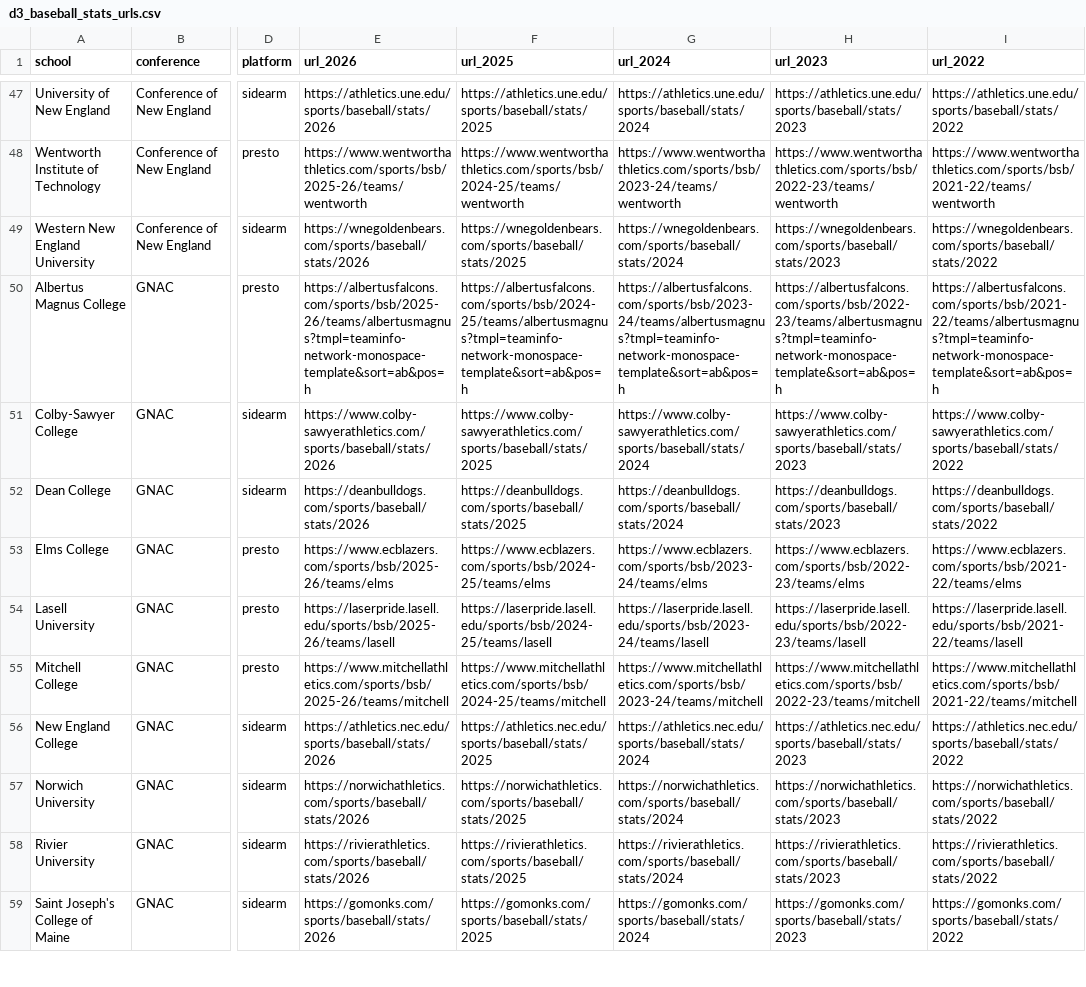
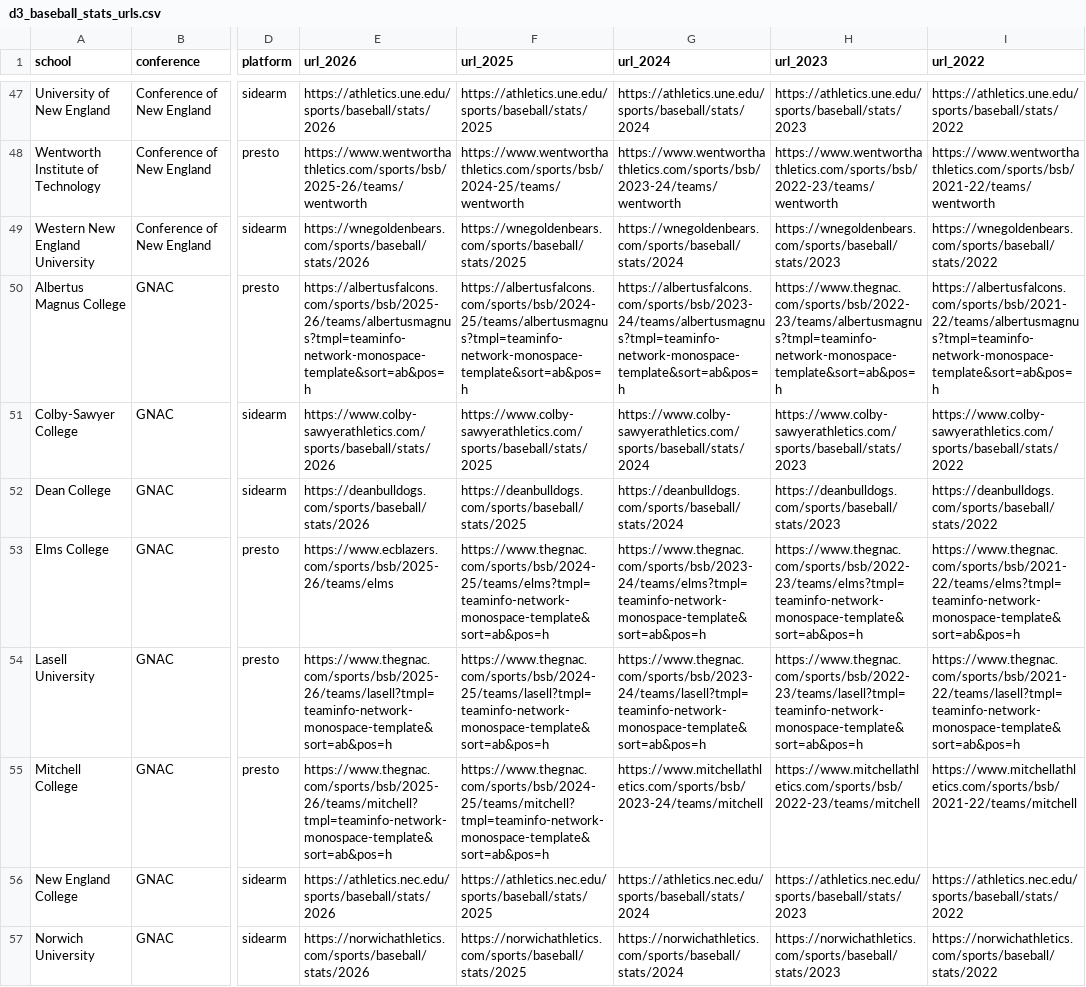
Before and after one commit to AlexEKoren/docker-koel, a CSV file: d3_baseball_stats_urls.csv, drawn as a sheet; only a part is shown, gaps mark what is left out; the shorter side is filled out with more unchanged rows; the diff covers the shown part only; the diff names each change by its address in the sheet, - before the commit and + after, or states it on an @@ line.

```diff
--- a/d3_baseball_stats_urls.csv
+++ b/d3_baseball_stats_urls.csv
-H50 (url_2023): https://albertusfalcons.com/sports/bsb/2022-23/teams/albertusmagnus?tmpl=teaminfo-network-monospace-template&sort=ab&pos=h
+H50 (url_2023): https://www.thegnac.com/sports/bsb/2022-23/teams/albertusmagnus?tmpl=teaminfo-network-monospace-template&sort=ab&pos=h
-F53 (url_2025): https://www.ecblazers.com/sports/bsb/2024-25/teams/elms
+F53 (url_2025): https://www.thegnac.com/sports/bsb/2024-25/teams/elms?tmpl=teaminfo-network-monospace-template&sort=ab&pos=h
-G53 (url_2024): https://www.ecblazers.com/sports/bsb/2023-24/teams/elms
+G53 (url_2024): https://www.thegnac.com/sports/bsb/2023-24/teams/elms?tmpl=teaminfo-network-monospace-template&sort=ab&pos=h
-H53 (url_2023): https://www.ecblazers.com/sports/bsb/2022-23/teams/elms
+H53 (url_2023): https://www.thegnac.com/sports/bsb/2022-23/teams/elms?tmpl=teaminfo-network-monospace-template&sort=ab&pos=h
-I53 (url_2022): https://www.ecblazers.com/sports/bsb/2021-22/teams/elms
+I53 (url_2022): https://www.thegnac.com/sports/bsb/2021-22/teams/elms?tmpl=teaminfo-network-monospace-template&sort=ab&pos=h
-E54 (url_2026): https://laserpride.lasell.edu/sports/bsb/2025-26/teams/lasell
+E54 (url_2026): https://www.thegnac.com/sports/bsb/2025-26/teams/lasell?tmpl=teaminfo-network-monospace-template&sort=ab&pos=h
-F54 (url_2025): https://laserpride.lasell.edu/sports/bsb/2024-25/teams/lasell
+F54 (url_2025): https://www.thegnac.com/sports/bsb/2024-25/teams/lasell?tmpl=teaminfo-network-monospace-template&sort=ab&pos=h
-G54 (url_2024): https://laserpride.lasell.edu/sports/bsb/2023-24/teams/lasell
+G54 (url_2024): https://www.thegnac.com/sports/bsb/2023-24/teams/lasell?tmpl=teaminfo-network-monospace-template&sort=ab&pos=h
-H54 (url_2023): https://laserpride.lasell.edu/sports/bsb/2022-23/teams/lasell
+H54 (url_2023): https://www.thegnac.com/sports/bsb/2022-23/teams/lasell?tmpl=teaminfo-network-monospace-template&sort=ab&pos=h
-I54 (url_2022): https://laserpride.lasell.edu/sports/bsb/2021-22/teams/lasell
+I54 (url_2022): https://www.thegnac.com/sports/bsb/2021-22/teams/lasell?tmpl=teaminfo-network-monospace-template&sort=ab&pos=h
-E55 (url_2026): https://www.mitchellathletics.com/sports/bsb/2025-26/teams/mitchell
+E55 (url_2026): https://www.thegnac.com/sports/bsb/2025-26/teams/mitchell?tmpl=teaminfo-network-monospace-template&sort=ab&pos=h
-F55 (url_2025): https://www.mitchellathletics.com/sports/bsb/2024-25/teams/mitchell
+F55 (url_2025): https://www.thegnac.com/sports/bsb/2024-25/teams/mitchell?tmpl=teaminfo-network-monospace-template&sort=ab&pos=h
```
Also changed, not shown: 58 edited cells elsewhere in this file, 2 other files.
